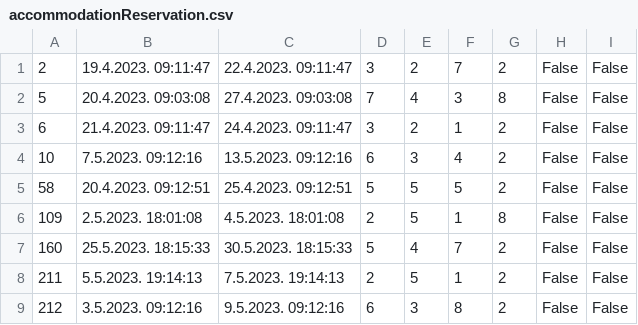
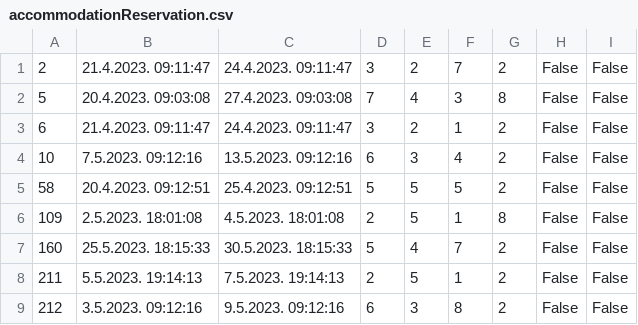
Before and after one commit to uslje13/turisticka-agencija, a CSV file: TravelAgency/Resources/Data/accommodationReservation.csv, drawn as a sheet.

```diff
--- a/TravelAgency/Resources/Data/accommodationReservation.csv
+++ b/TravelAgency/Resources/Data/accommodationReservation.csv
@@ -1,2 +1,2 @@
-2|19.4.2023. 09:11:47|22.4.2023. 09:11:47|3|2|7|2|False|False
+2|21.4.2023. 09:11:47|24.4.2023. 09:11:47|3|2|7|2|False|False
 5|20.4.2023. 09:03:08|27.4.2023. 09:03:08|7|4|3|8|False|False
```
Also changed, not shown: 11 other files.
